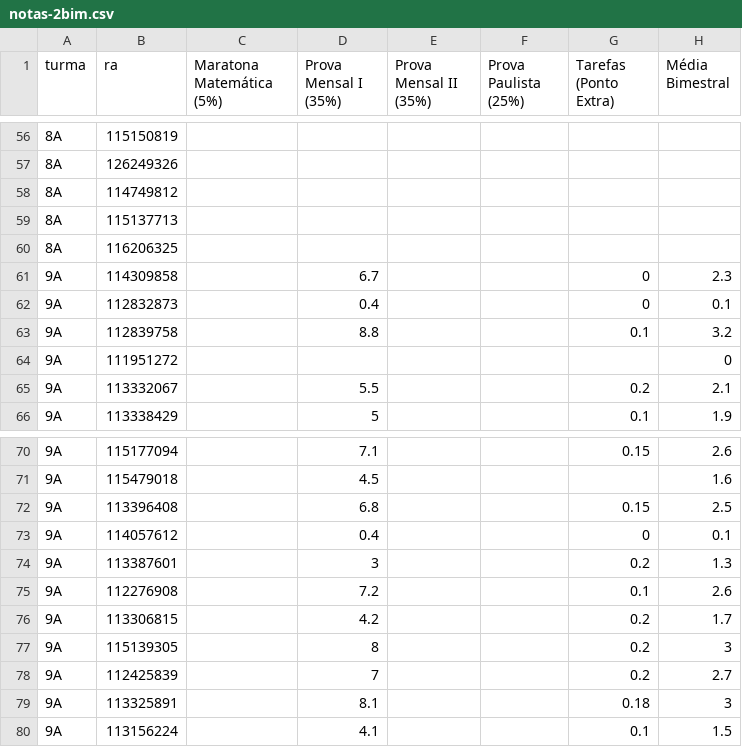
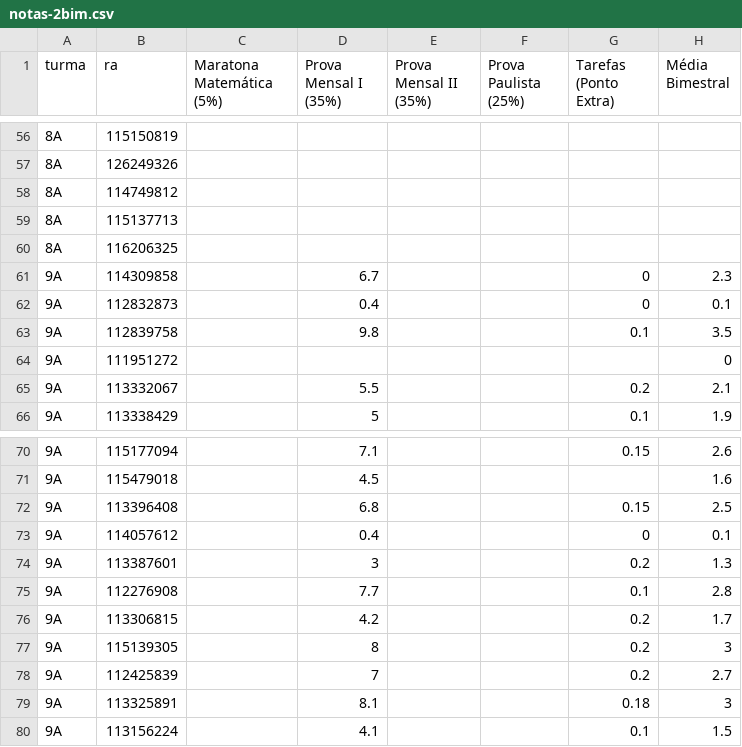
Before and after one commit to danilokanno/joaquimvilela, a CSV file: notas-2bim.csv, drawn as a sheet; only a part is shown, gaps mark what is left out.

Commit message:
adiciona o gabarito da prova do sétimo ano e corrige notas do nono ano

```diff
--- a/notas-2bim.csv
+++ b/notas-2bim.csv
@@ -62,3 +62,3 @@ turma,ra,Maratona Matemática (5%),Prova Mensal I (35%),Prova Mensal II (35%),Pr
 9A,112832873,,0.4,,,0,0.1
-9A,112839758,,8.8,,,0.1,3.2
+9A,112839758,,9.8,,,0.1,3.5
 9A,111951272,,,,,,0
@@ -74,3 +74,3 @@ turma,ra,Maratona Matemática (5%),Prova Mensal I (35%),Prova Mensal II (35%),Pr
 9A,113387601,,3,,,0.2,1.3
-9A,112276908,,7.2,,,0.1,2.6
+9A,112276908,,7.7,,,0.1,2.8
 9A,113306815,,4.2,,,0.2,1.7
```
Also changed, not shown: 2 other files.
